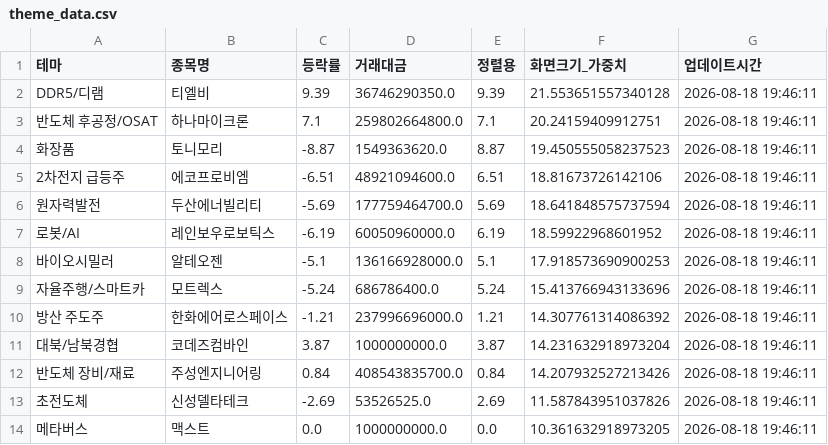
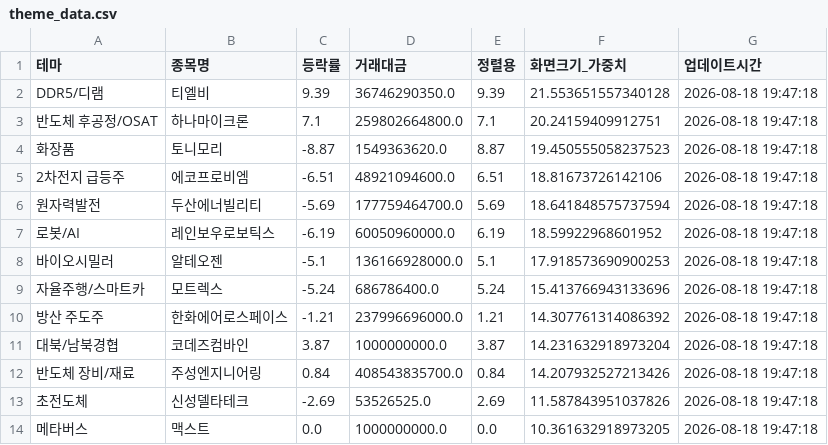
Before and after one commit to aksmf80-tech/my-stock-dashboard, a CSV file: theme_data.csv, drawn as a sheet.

```diff
--- a/theme_data.csv
+++ b/theme_data.csv
@@ -1,14 +1,14 @@
 테마,종목명,등락률,거래대금,정렬용,화면크기_가중치,업데이트시간
-DDR5/디램,티엘비,9.39,36746290350.0,9.39,21.553651557340128,2026-08-18 19:46:11
-반도체 후공정/OSAT,하나마이크론,7.1,259802664800.0,7.1,20.24159409912751,2026-08-18 19:46:11
-화장품,토니모리,-8.87,1549363620.0,8.87,19.450555058237523,2026-08-18 19:46:11
-2차전지 급등주,에코프로비엠,-6.51,48921094600.0,6.51,18.81673726142106,2026-08-18 19:46:11
-원자력발전,두산에너빌리티,-5.69,177759464700.0,5.69,18.641848575737594,2026-08-18 19:46:11
-로봇/AI,레인보우로보틱스,-6.19,60050960000.0,6.19,18.59922968601952,2026-08-18 19:46:11
-바이오시밀러,알테오젠,-5.1,136166928000.0,5.1,17.918573690900253,2026-08-18 19:46:11
-자율주행/스마트카,모트렉스,-5.24,686786400.0,5.24,15.413766943133696,2026-08-18 19:46:11
-방산 주도주,한화에어로스페이스,-1.21,237996696000.0,1.21,14.307761314086392,2026-08-18 19:46:11
-대북/남북경협,코데즈컴바인,3.87,1000000000.0,3.87,14.231632918973204,2026-08-18 19:46:11
-반도체 장비/재료,주성엔지니어링,0.84,408543835700.0,0.84,14.207932527213426,2026-08-18 19:46:11
-초전도체,신성델타테크,-2.69,53526525.0,2.69,11.587843951037826,2026-08-18 19:46:11
-메타버스,맥스트,0.0,1000000000.0,0.0,10.361632918973205,2026-08-18 19:46:11
+DDR5/디램,티엘비,9.39,36746290350.0,9.39,21.553651557340128,2026-08-18 19:47:18
+반도체 후공정/OSAT,하나마이크론,7.1,259802664800.0,7.1,20.24159409912751,2026-08-18 19:47:18
+화장품,토니모리,-8.87,1549363620.0,8.87,19.450555058237523,2026-08-18 19:47:18
+2차전지 급등주,에코프로비엠,-6.51,48921094600.0,6.51,18.81673726142106,2026-08-18 19:47:18
+원자력발전,두산에너빌리티,-5.69,177759464700.0,5.69,18.641848575737594,2026-08-18 19:47:18
+로봇/AI,레인보우로보틱스,-6.19,60050960000.0,6.19,18.59922968601952,2026-08-18 19:47:18
+바이오시밀러,알테오젠,-5.1,136166928000.0,5.1,17.918573690900253,2026-08-18 19:47:18
+자율주행/스마트카,모트렉스,-5.24,686786400.0,5.24,15.413766943133696,2026-08-18 19:47:18
+방산 주도주,한화에어로스페이스,-1.21,237996696000.0,1.21,14.307761314086392,2026-08-18 19:47:18
+대북/남북경협,코데즈컴바인,3.87,1000000000.0,3.87,14.231632918973204,2026-08-18 19:47:18
+반도체 장비/재료,주성엔지니어링,0.84,408543835700.0,0.84,14.207932527213426,2026-08-18 19:47:18
+초전도체,신성델타테크,-2.69,53526525.0,2.69,11.587843951037826,2026-08-18 19:47:18
+메타버스,맥스트,0.0,1000000000.0,0.0,10.361632918973205,2026-08-18 19:47:18
```
